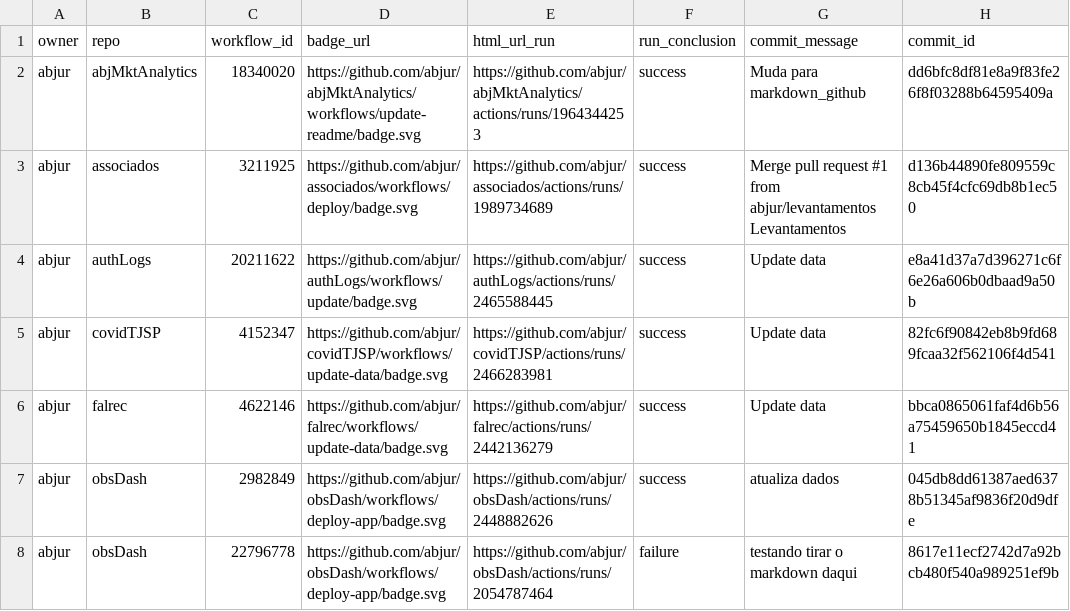
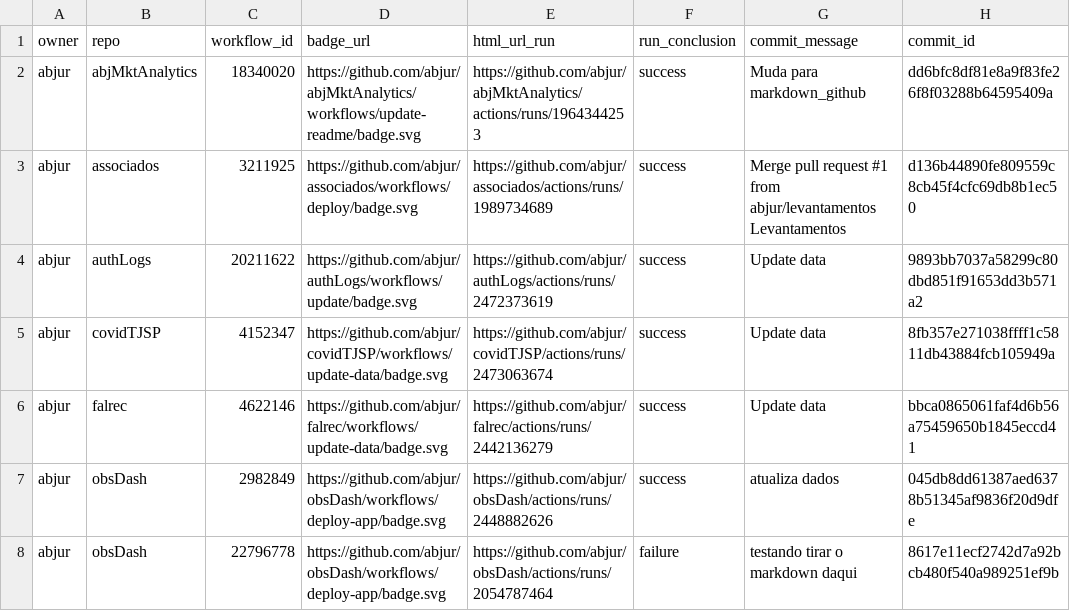
Before and after one commit to abjur/abjStatus, a CSV file: repos.csv, drawn as a sheet; only a part is shown; the diff names each change by its address in the sheet, - before the commit and + after, or states it on an @@ line.

```diff
--- a/repos.csv
+++ b/repos.csv
-E4 (html_url_run): https://github.com/abjur/authLogs/actions/runs/2465588445
+E4 (html_url_run): https://github.com/abjur/authLogs/actions/runs/2472373619
-H4 (commit_id): e8a41d37a7d396271c6f6e26a606b0dbaad9a50b
+H4 (commit_id): 9893bb7037a58299c80dbd851f91653dd3b571a2
-E5 (html_url_run): https://github.com/abjur/covidTJSP/actions/runs/2466283981
+E5 (html_url_run): https://github.com/abjur/covidTJSP/actions/runs/2473063674
-H5 (commit_id): 82fc6f90842eb8b9fd689fcaa32f562106f4d541
+H5 (commit_id): 8fb357e271038ffff1c5811db43884fcb105949a
```
Also changed, not shown: 1 other file.
